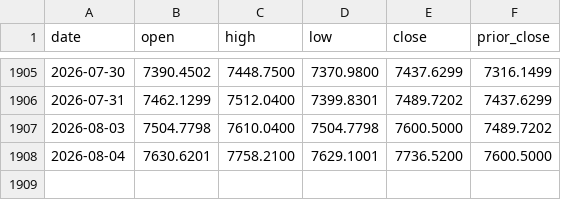
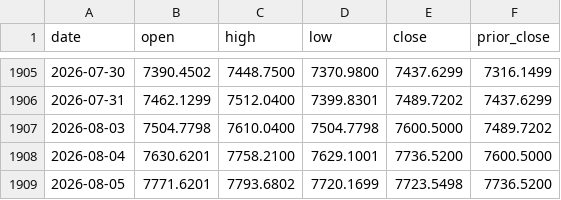
Before and after one commit to magis-capital-partners/spx-0dte, a CSV file: data/calendar/spx_daily.csv, drawn as a sheet; only a part is shown, gaps mark what is left out.

```diff
--- a/data/calendar/spx_daily.csv
+++ b/data/calendar/spx_daily.csv
@@ -1908 +1908,2 @@ date,open,high,low,close,prior_close
 2026-08-04,7630.6201,7758.2100,7629.1001,7736.5200,7600.5000
+2026-08-05,7771.6201,7793.6802,7720.1699,7723.5498,7736.5200
```
Also changed, not shown: data/calendar/ixic_daily.csv, data/calendar/rut_daily.csv, 3 other files.
